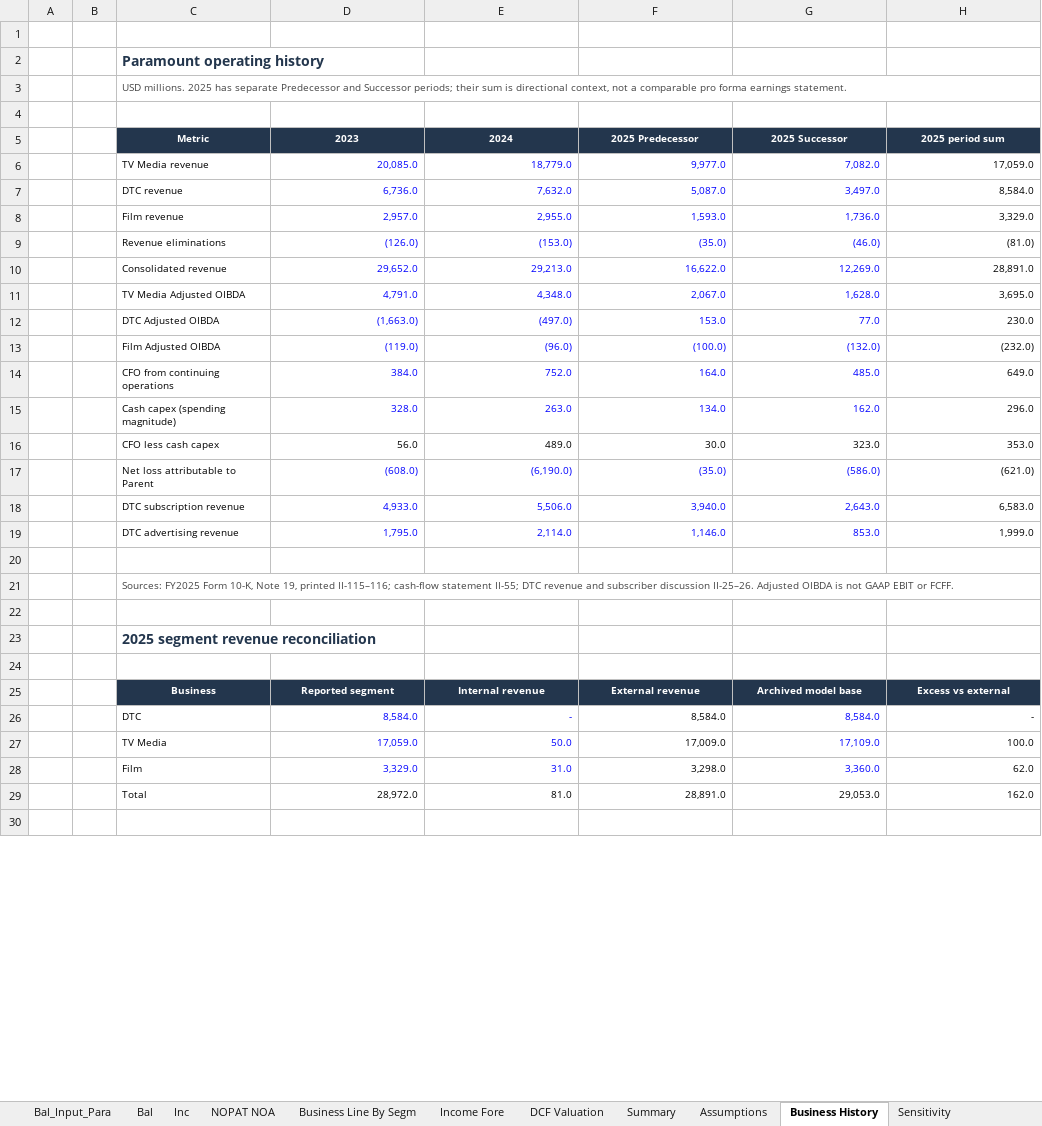
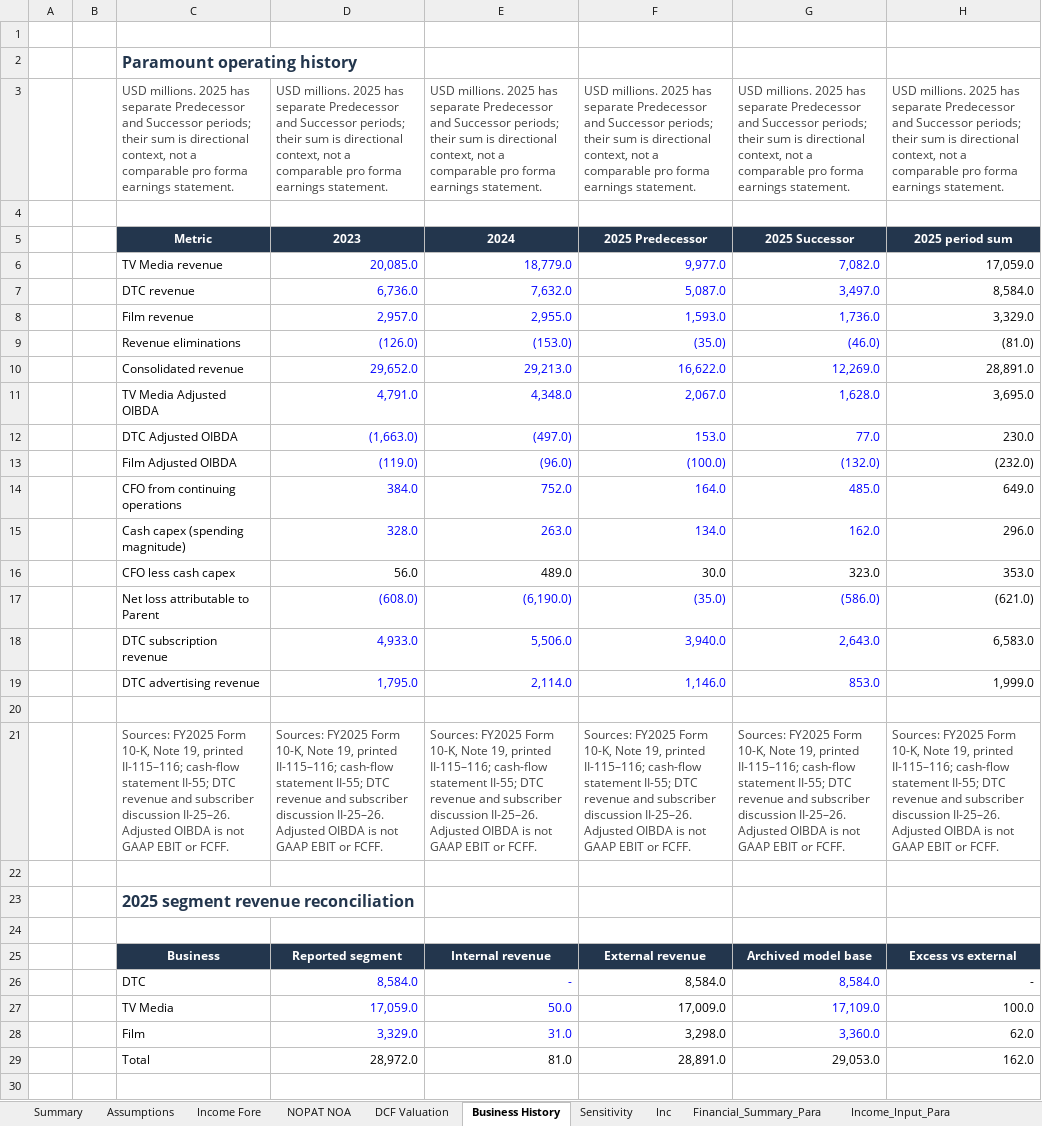
Before and after one commit to jiarong-xu/streaming-media-valuation, an Excel workbook: models/Paramount_Valuation.xlsx, sheet Business History, drawn as a sheet; only a part is shown; values as stored, in another font and other column widths than the file's, no borders; the diff covers the shown part only; the diff names each change by its address in the sheet, - before the commit and + after, or states it on an @@ line.

```diff
--- a/models/Paramount_Valuation.xlsx (sheet Business History)
+++ b/models/Paramount_Valuation.xlsx (sheet Business History)
@@ sheet tab order changed: Summary | Assumptions | Income Fore | NOPAT NOA | DCF Valuation | Business History | Sensitivity | Inc | Financial_Summary_Para | Income_Input_Para @@
@@ C2:C3 text size: larger @@
-C3:H3 merged
-D3: (empty)
+D3: USD millions. 2025 has separate Predecessor and Successor periods; their sum is directional context, not a comparable pro forma earnings statement.
-E3: (empty)
+E3: USD millions. 2025 has separate Predecessor and Successor periods; their sum is directional context, not a comparable pro forma earnings statement.
-F3: (empty)
+F3: USD millions. 2025 has separate Predecessor and Successor periods; their sum is directional context, not a comparable pro forma earnings statement.
-G3: (empty)
+G3: USD millions. 2025 has separate Predecessor and Successor periods; their sum is directional context, not a comparable pro forma earnings statement.
-H3: (empty)
+H3: USD millions. 2025 has separate Predecessor and Successor periods; their sum is directional context, not a comparable pro forma earnings statement.
@@ C5:H19 text size: larger @@
@@ C21 text size: larger @@
-C21:H21 merged
-D21: (empty)
+D21: Sources: FY2025 Form 10-K, Note 19, printed II-115–116; cash-flow statement II-55; DTC revenue and subscriber discussion II-25–26. Adjusted OIBDA is not GAAP EBIT or FCFF.
-E21: (empty)
+E21: Sources: FY2025 Form 10-K, Note 19, printed II-115–116; cash-flow statement II-55; DTC revenue and subscriber discussion II-25–26. Adjusted OIBDA is not GAAP EBIT or FCFF.
-F21: (empty)
+F21: Sources: FY2025 Form 10-K, Note 19, printed II-115–116; cash-flow statement II-55; DTC revenue and subscriber discussion II-25–26. Adjusted OIBDA is not GAAP EBIT or FCFF.
-G21: (empty)
+G21: Sources: FY2025 Form 10-K, Note 19, printed II-115–116; cash-flow statement II-55; DTC revenue and subscriber discussion II-25–26. Adjusted OIBDA is not GAAP EBIT or FCFF.
-H21: (empty)
+H21: Sources: FY2025 Form 10-K, Note 19, printed II-115–116; cash-flow statement II-55; DTC revenue and subscriber discussion II-25–26. Adjusted OIBDA is not GAAP EBIT or FCFF.
@@ C23 text size: larger @@
@@ C25:H29 text size: larger @@
```
Also changed, not shown: 20 edited cells, cell formats and merged cells elsewhere in this sheet, sheet Income_Input_Para, sheet Bal_Input_Para, sheet NOPAT NOA, sheet Income Fore, sheet Inc, sheet Financial_Summary_Para, 6 more sheets, charts or pictures.
